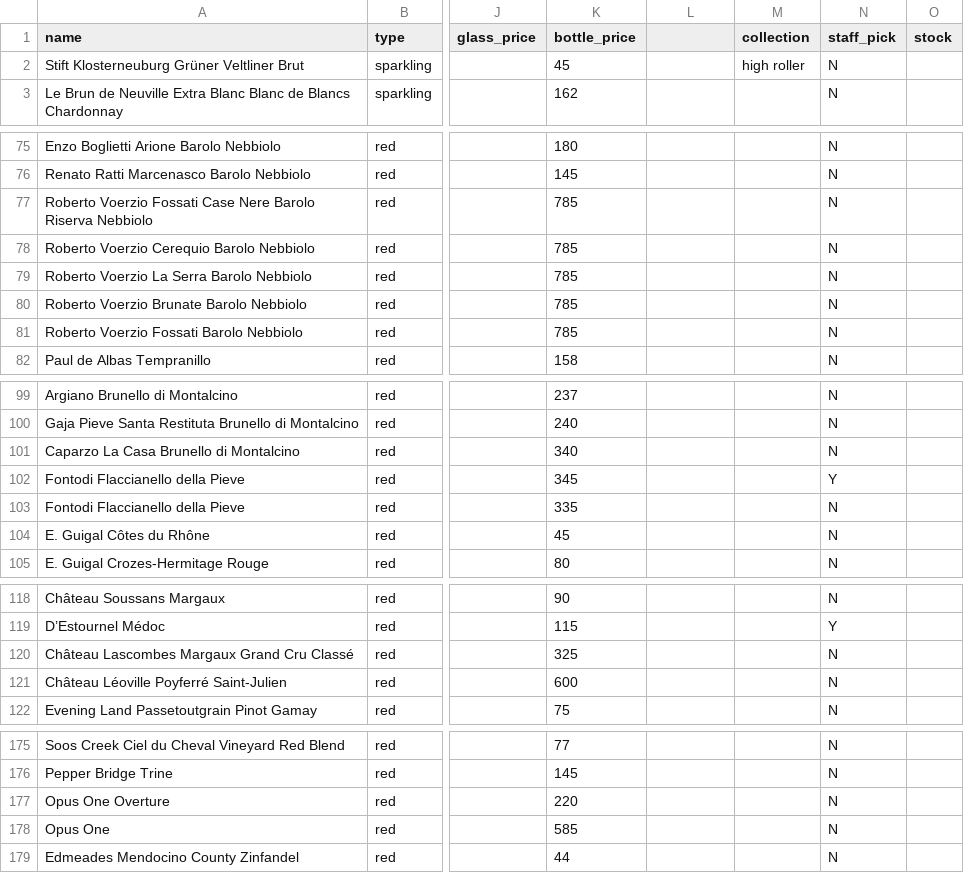
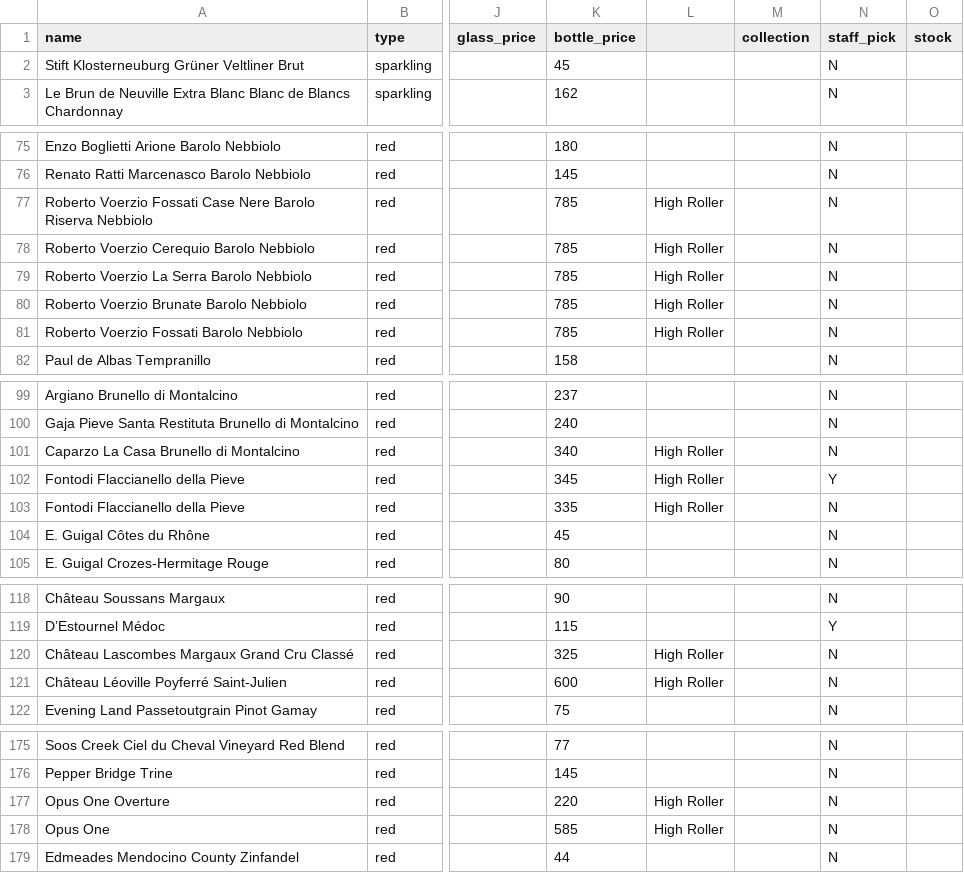
Before and after one commit to scolety1/Urban-Kitchen-Wine-List, a CSV file: data/wines.csv, drawn as a sheet; only a part is shown, gaps mark what is left out; the diff covers the shown part only; the diff names each change by its address in the sheet, - before the commit and + after, or states it on an @@ line.

Commit message:
Added new wines

```diff
--- a/data/wines.csv
+++ b/data/wines.csv
-M2 (collection): high roller
+M2 (collection): (empty)
-L77:L81: (empty)
+L77:L81: High Roller
-L101:L103: (empty)
+L101:L103: High Roller
-L120:L121: (empty)
+L120:L121: High Roller
-L177:L178: (empty)
+L177:L178: High Roller
```
Also changed, not shown: 3 edited cells elsewhere in this file.
